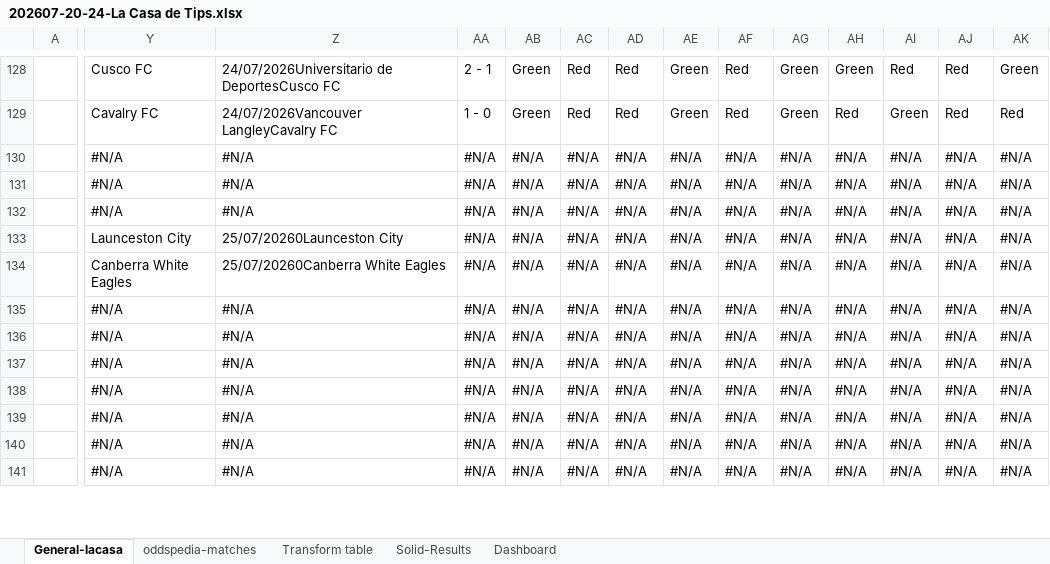
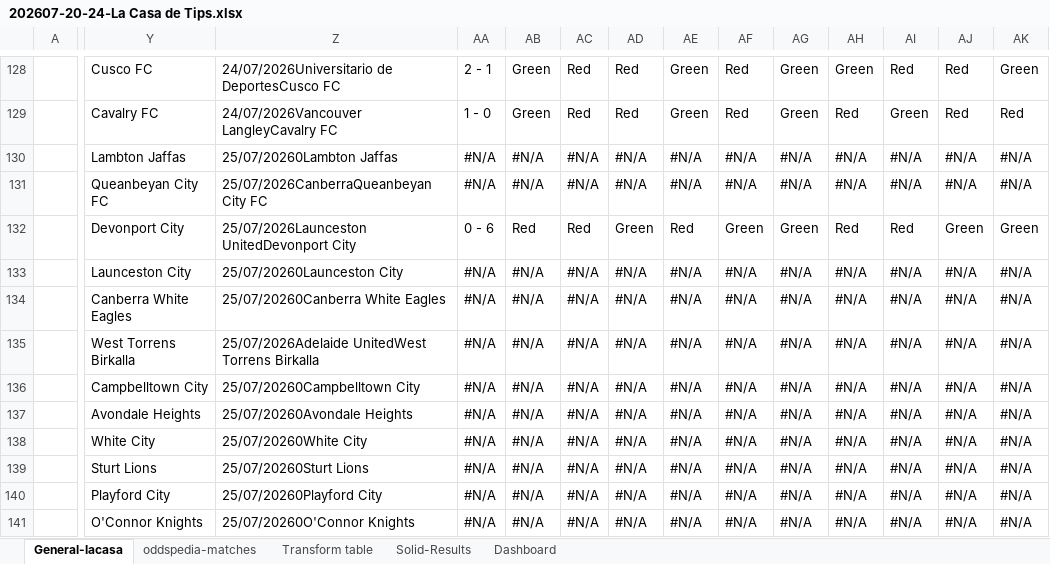
Before and after one commit to RenanAQ/MatchArbitrage, an Excel workbook: Comparing-LaCasa-Odds/202607-20-24-La Casa de Tips.xlsx, sheet General-lacasa, drawn as a sheet; only a part is shown, gaps mark what is left out; values as stored, in another font and other column widths than the file's, no cell formats; charts and pictures not drawn; the diff covers the shown part only; the diff names each change by its address in the sheet, - before the commit and + after, or states it on an @@ line.

```diff
--- a/Comparing-LaCasa-Odds/202607-20-24-La Casa de Tips.xlsx (sheet General-lacasa)
+++ b/Comparing-LaCasa-Odds/202607-20-24-La Casa de Tips.xlsx (sheet General-lacasa)
-Y130: #N/A
+Y130: Lambton Jaffas
-Z130: #N/A
+Z130: 25/07/20260Lambton Jaffas
-Y131: #N/A
+Y131: Queanbeyan City FC
-Z131: #N/A
+Z131: 25/07/2026CanberraQueanbeyan City FC
-Y132: #N/A
+Y132: Devonport City
-Z132: #N/A
+Z132: 25/07/2026Launceston UnitedDevonport City
-AA132: #N/A
+AA132: 0 - 6
-AB132: #N/A
+AB132: Red
-AC132: #N/A
+AC132: Red
-AD132: #N/A
+AD132: Green
-AE132: #N/A
+AE132: Red
-AF132: #N/A
+AF132: Green
-AG132: #N/A
+AG132: Green
-AH132: #N/A
+AH132: Red
-AI132: #N/A
+AI132: Red
-AJ132: #N/A
+AJ132: Green
-AK132: #N/A
+AK132: Green
-Y135: #N/A
+Y135: West Torrens Birkalla
-Z135: #N/A
+Z135: 25/07/2026Adelaide UnitedWest Torrens Birkalla
-Y136: #N/A
+Y136: Campbelltown City
-Z136: #N/A
+Z136: 25/07/20260Campbelltown City
-Y137: #N/A
+Y137: Avondale Heights
-Z137: #N/A
+Z137: 25/07/20260Avondale Heights
-Y138: #N/A
+Y138: White City
-Z138: #N/A
+Z138: 25/07/20260White City
-Y139: #N/A
+Y139: Sturt Lions
-Z139: #N/A
+Z139: 25/07/20260Sturt Lions
-Y140: #N/A
+Y140: Playford City
-Z140: #N/A
+Z140: 25/07/20260Playford City
-Y141: #N/A
+Y141: O'Connor Knights
-Z141: #N/A
+Z141: 25/07/20260O'Connor Knights
```
Also changed, not shown: 27 added rows and 1142 edited cells elsewhere in this sheet, sheet oddspedia-matches, sheet Transform table, cell formats.
